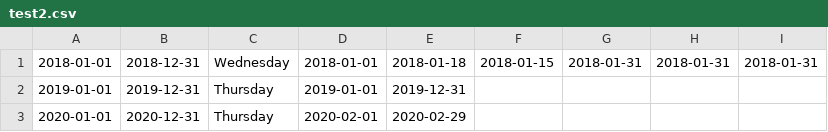
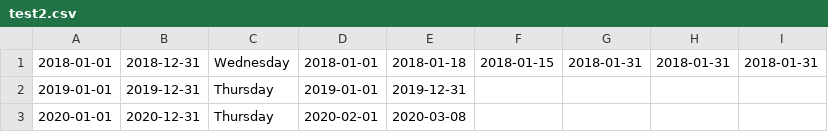
Before and after one commit to ehknott/Calendar, a CSV file: src/resources/test2.csv, drawn as a sheet.

```diff
--- a/src/resources/test2.csv
+++ b/src/resources/test2.csv
@@ -2,2 +2,2 @@
 2019-01-01,2019-12-31,Thursday,2019-01-01,2019-12-31
-2020-01-01,2020-12-31,Thursday,2020-02-01,2020-02-29
+2020-01-01,2020-12-31,Thursday,2020-02-01,2020-03-08
```
Also changed, not shown: 1 other file.
